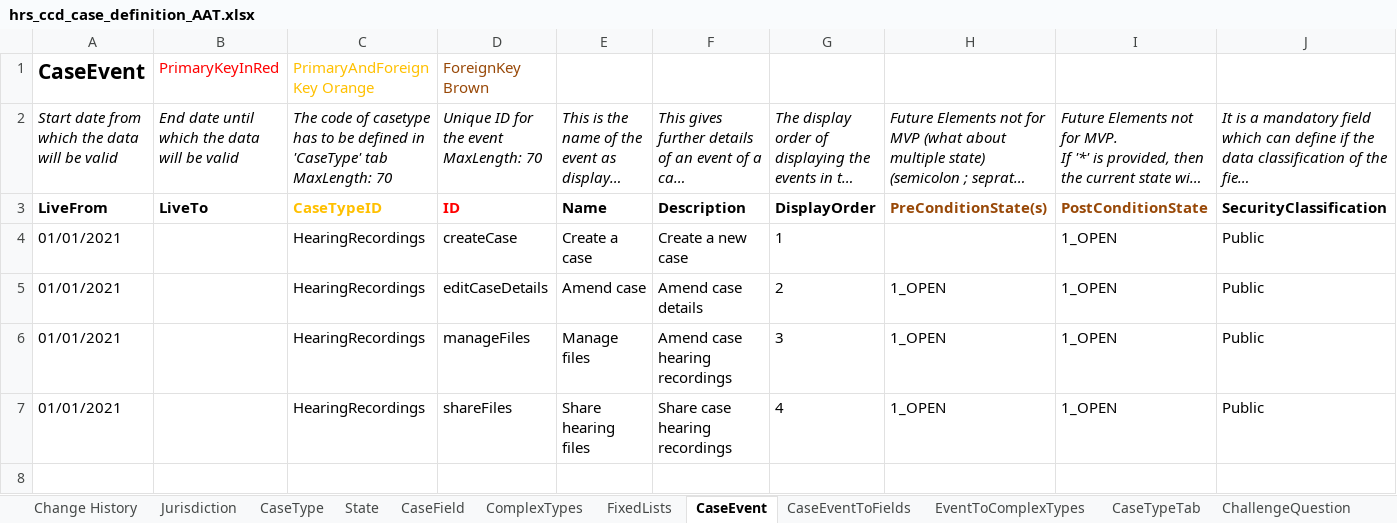
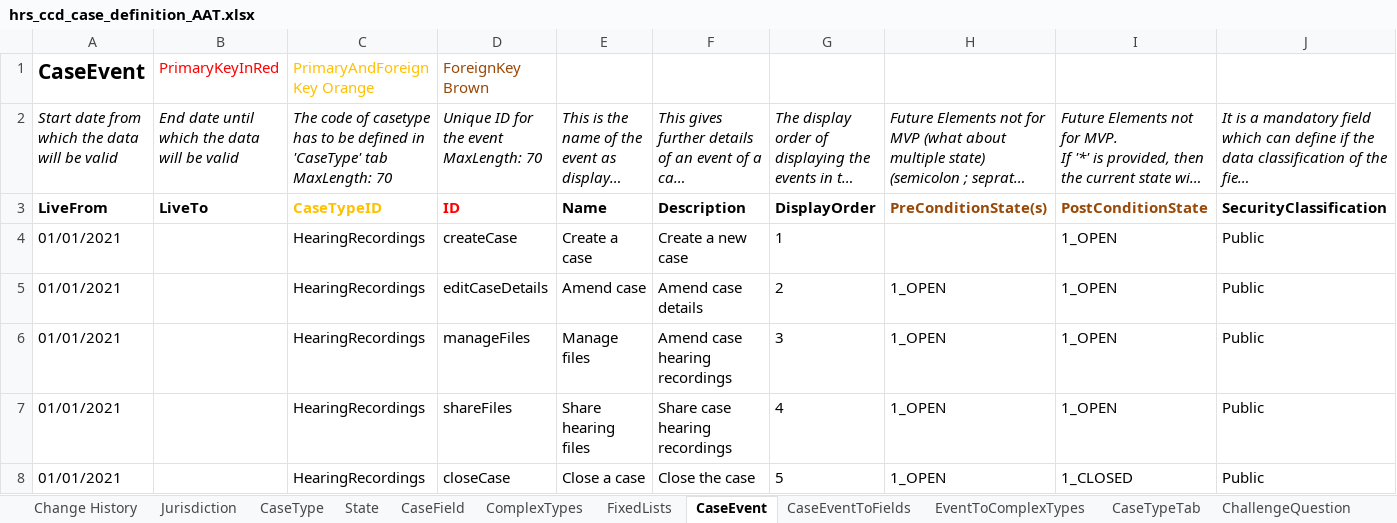
Before and after one commit to uk-gov-mirror/hmcts.em-hrs-api, an Excel workbook: src/aat/resources/hrs_ccd_case_definition_AAT.xlsx, sheet CaseEvent, drawn as a sheet; only a part is shown; long unchanged cells end in …; values as stored, in another font and other column widths than the file's, no borders; rows hold the shown columns only; the diff names each change by its address in the sheet, - before the commit and + after, or states it on an @@ line.

```diff
--- a/src/aat/resources/hrs_ccd_case_definition_AAT.xlsx (sheet CaseEvent)
+++ b/src/aat/resources/hrs_ccd_case_definition_AAT.xlsx (sheet CaseEvent)
+row 8: 01/01/2021 |  | HearingRecordings | closeCase | Close a case | Close the case | 5 | 1_OPEN | 1_CLOSED | Public
```
Also changed, not shown: sheet State, sheet ComplexTypes, sheet AuthorisationComplexType, src/aat/resources/hrs_ccd_case_definition.xlsx, 14 other files.
